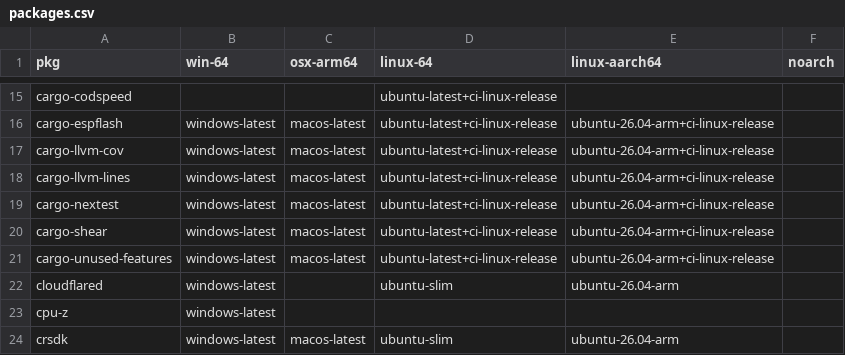
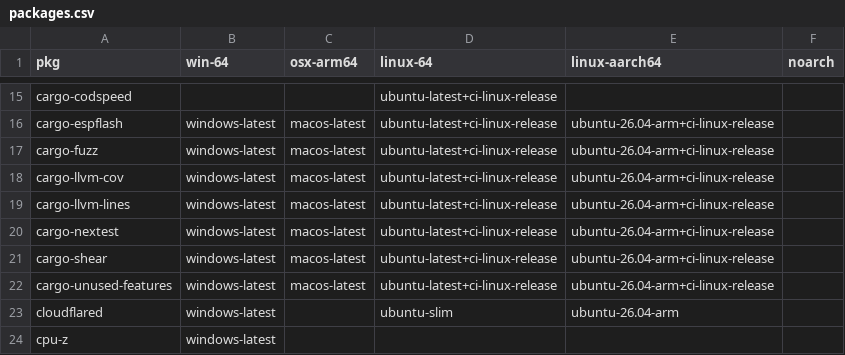
Before and after one commit to Glatzel/demon-forge, a CSV file: packages.csv, drawn as a sheet; only a part is shown, gaps mark what is left out; the shorter side is filled out with more unchanged rows.

Commit message:
feat: add cargo-fuzz (#1577)

```diff
--- a/packages.csv
+++ b/packages.csv
@@ -16,2 +16,3 @@ cargo-codspeed,,,ubuntu-latest+ci-linux-release,,
 cargo-espflash,windows-latest,macos-latest,ubuntu-latest+ci-linux-release,ubuntu-26.04-arm+ci-linux-release,
+cargo-fuzz,windows-latest,macos-latest,ubuntu-latest+ci-linux-release,ubuntu-26.04-arm+ci-linux-release,
 cargo-llvm-cov,windows-latest,macos-latest,ubuntu-latest+ci-linux-release,ubuntu-26.04-arm+ci-linux-release,
```
Also changed, not shown: 3 other files.
